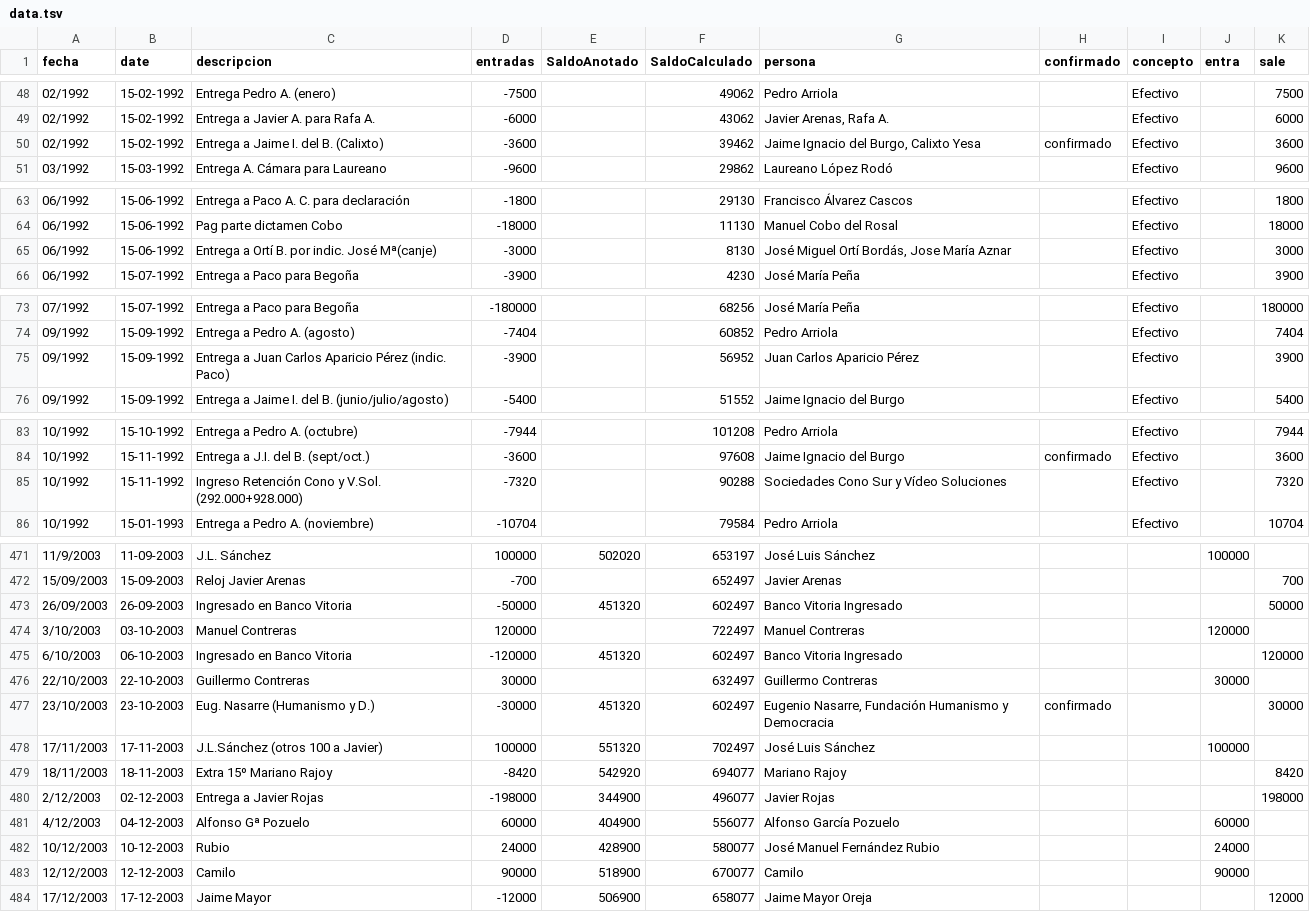
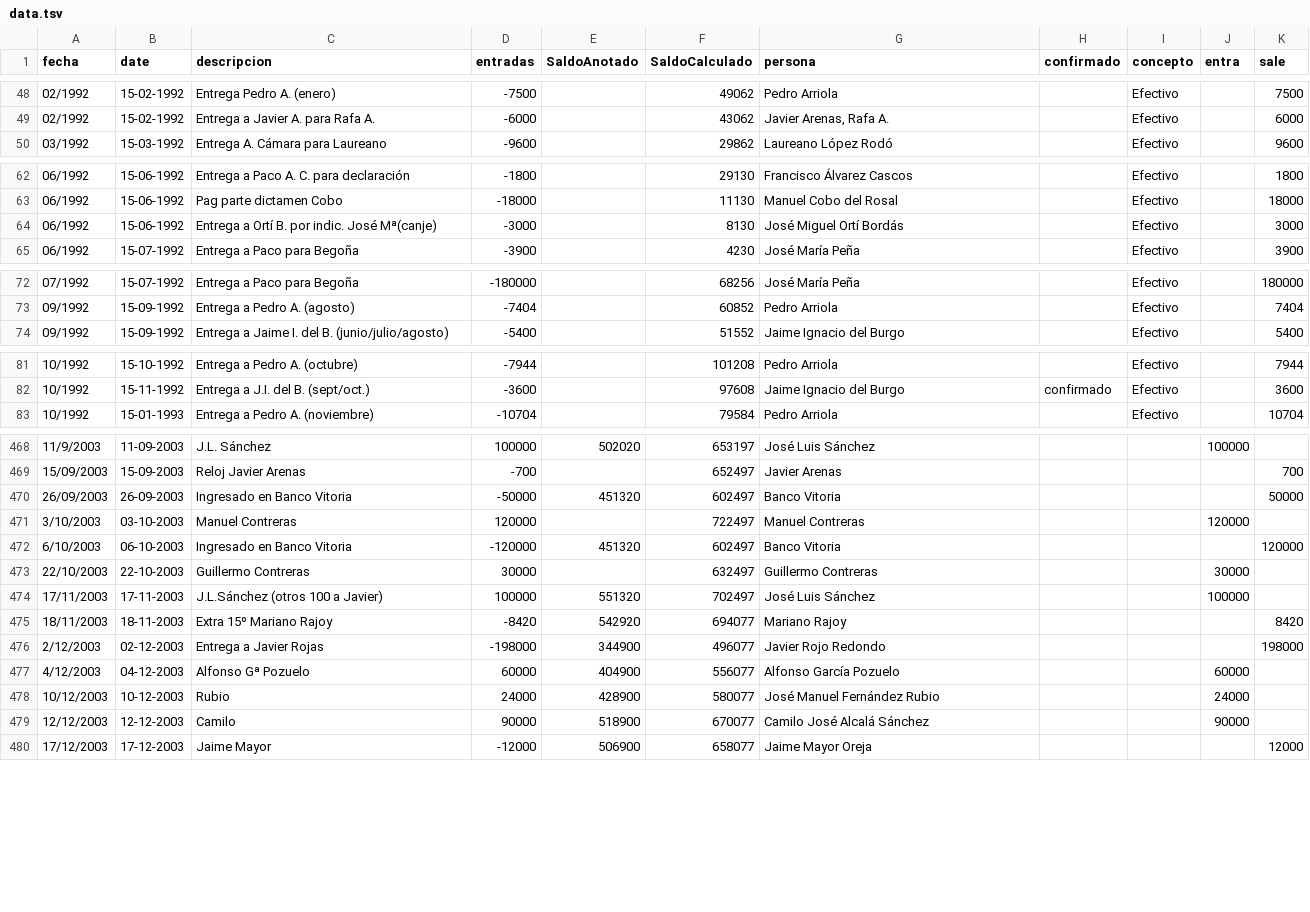
Before and after one commit to numeroteca/notasbarcenas, a TSV file: data/data.tsv, drawn as a sheet; only a part is shown, gaps mark what is left out; the diff covers the shown part only.

Commit message:
corrige erratas de nombres en los datos de donaciones

```diff
--- a/data/data.tsv
+++ b/data/data.tsv
@@ -49,3 +49,2 @@ fecha	date	descripcion	entradas	SaldoAnotado	SaldoCalculado	persona	confirmado	c
 02/1992	15-02-1992	Entrega a Javier A. para Rafa A.	-6000		43062	Javier Arenas, Rafa A.		Efectivo		6000
-02/1992	15-02-1992	Entrega a Jaime I. del B. (Calixto)	-3600		39462	Jaime Ignacio del Burgo, Calixto Yesa	confirmado	Efectivo		3600
 03/1992	15-03-1992	Entrega A. Cámara para Laureano	-9600		29862	Laureano López Rodó		Efectivo		9600
@@ -64,3 +63,3 @@ fecha	date	descripcion	entradas	SaldoAnotado	SaldoCalculado	persona	confirmado	c
 06/1992	15-06-1992	Pag parte dictamen Cobo	-18000		11130	Manuel Cobo del Rosal		Efectivo		18000
-06/1992	15-06-1992	Entrega a Ortí B. por indic. José Mª(canje)	-3000		8130	José Miguel Ortí Bordás, Jose María Aznar		Efectivo		3000
+06/1992	15-06-1992	Entrega a Ortí B. por indic. José Mª(canje)	-3000		8130	José Miguel Ortí Bordás		Efectivo		3000
 06/1992	15-07-1992	Entrega a Paco para Begoña	-3900		4230	José María Peña		Efectivo		3900
@@ -74,3 +73,2 @@ fecha	date	descripcion	entradas	SaldoAnotado	SaldoCalculado	persona	confirmado	c
 09/1992	15-09-1992	Entrega a Pedro A. (agosto)	-7404		60852	Pedro Arriola		Efectivo		7404
-09/1992	15-09-1992	Entrega a Juan Carlos Aparicio Pérez (indic. Paco)	-3900		56952	Juan Carlos Aparicio Pérez		Efectivo		3900
 09/1992	15-09-1992	Entrega a Jaime I. del B. (junio/julio/agosto)	-5400		51552	Jaime Ignacio del Burgo		Efectivo		5400
@@ -84,3 +82,2 @@ fecha	date	descripcion	entradas	SaldoAnotado	SaldoCalculado	persona	confirmado	c
 10/1992	15-11-1992	Entrega a J.I. del B. (sept/oct.)	-3600		97608	Jaime Ignacio del Burgo	confirmado	Efectivo		3600
-10/1992	15-11-1992	Ingreso Retención Cono y V.Sol. (292.000+928.000)	-7320		90288	Sociedades Cono Sur y Vídeo Soluciones		Efectivo		7320
 10/1992	15-01-1993	Entrega a Pedro A. (noviembre)	-10704		79584	Pedro Arriola		Efectivo		10704
@@ -472,13 +469,12 @@ fecha	date	descripcion	entradas	SaldoAnotado	SaldoCalculado	persona	confirmado	c
 15/09/2003	15-09-2003	Reloj Javier Arenas	-700		652497	Javier Arenas				700
-26/09/2003	26-09-2003	Ingresado en Banco Vitoria	-50000	451320	602497	Banco Vitoria Ingresado				50000
+26/09/2003	26-09-2003	Ingresado en Banco Vitoria	-50000	451320	602497	Banco Vitoria				50000
 3/10/2003	03-10-2003	Manuel Contreras	120000		722497	Manuel Contreras			120000	
-6/10/2003	06-10-2003	Ingresado en Banco Vitoria	-120000	451320	602497	Banco Vitoria Ingresado				120000
+6/10/2003	06-10-2003	Ingresado en Banco Vitoria	-120000	451320	602497	Banco Vitoria				120000
 22/10/2003	22-10-2003	Guillermo Contreras	30000		632497	Guillermo Contreras			30000	
-23/10/2003	23-10-2003	Eug. Nasarre (Humanismo y D.)	-30000	451320	602497	Eugenio Nasarre, Fundación Humanismo y Democracia	confirmado			30000
 17/11/2003	17-11-2003	J.L.Sánchez (otros 100 a Javier)	100000	551320	702497	José Luis Sánchez			100000	
 18/11/2003	18-11-2003	Extra 15º Mariano Rajoy	-8420	542920	694077	Mariano Rajoy				8420
-2/12/2003	02-12-2003	Entrega a Javier Rojas	-198000	344900	496077	Javier Rojas				198000
+2/12/2003	02-12-2003	Entrega a Javier Rojas	-198000	344900	496077	Javier Rojo Redondo				198000
 4/12/2003	04-12-2003	Alfonso Gª Pozuelo	60000	404900	556077	Alfonso García Pozuelo			60000	
 10/12/2003	10-12-2003	Rubio	24000	428900	580077	José Manuel Fernández Rubio			24000	
-12/12/2003	12-12-2003	Camilo	90000	518900	670077	Camilo			90000	
+12/12/2003	12-12-2003	Camilo	90000	518900	670077	Camilo José Alcalá Sánchez			90000	
 17/12/2003	17-12-2003	Jaime Mayor	-12000	506900	658077	Jaime Mayor Oreja				12000
```
Also changed, not shown: 9 edited cells elsewhere in this file.
